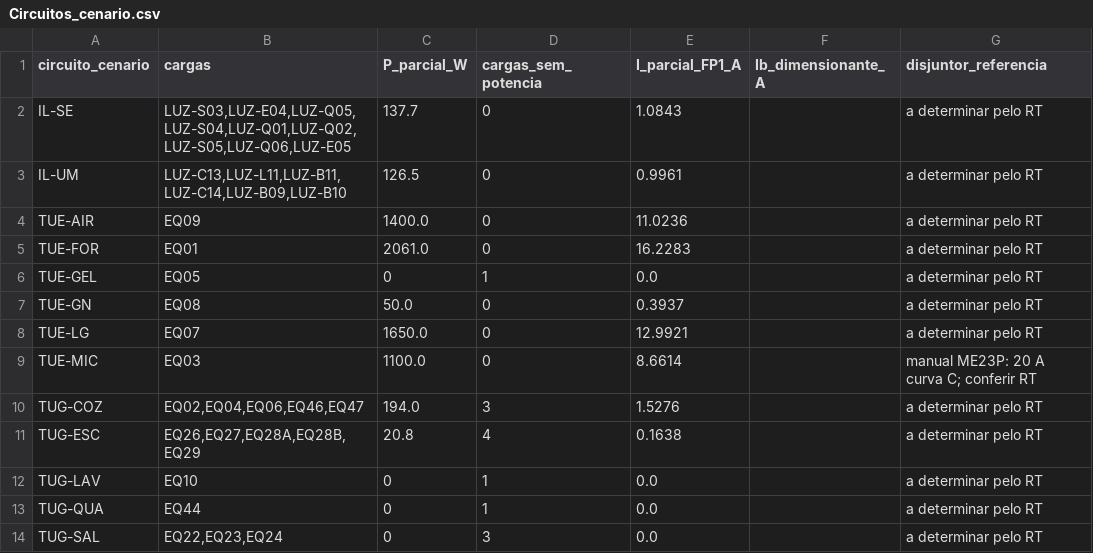
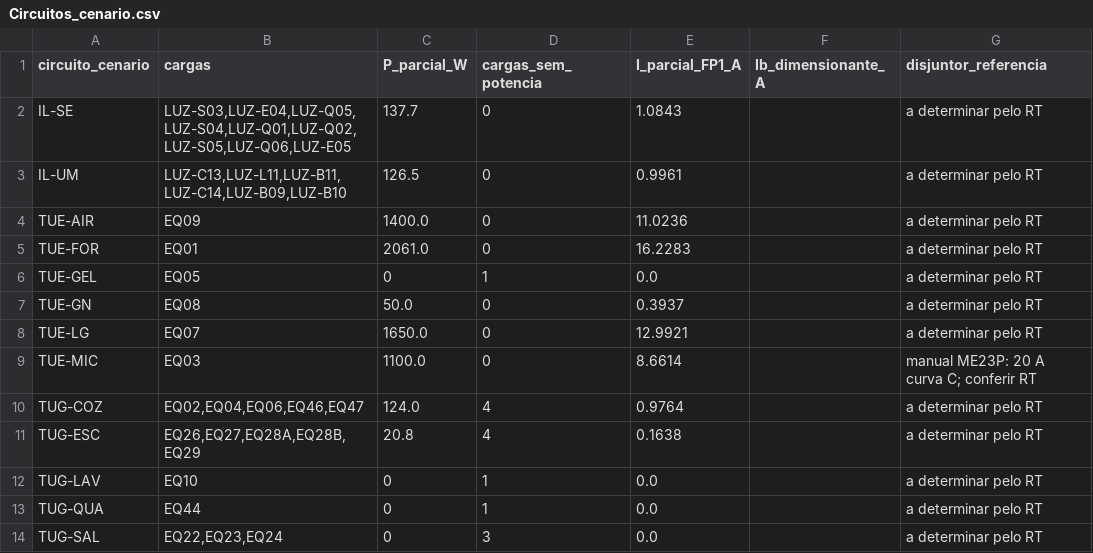
Before and after one commit to queiroz-labs/guedala-park, a CSV file: 03_Ambientes/Planta_pontos/Circuitos_cenario.csv, drawn as a sheet; only a part is shown; the diff names each change by its address in the sheet, - before the commit and + after, or states it on an @@ line.

```diff
--- a/03_Ambientes/Planta_pontos/Circuitos_cenario.csv
+++ b/03_Ambientes/Planta_pontos/Circuitos_cenario.csv
-C10 (P_parcial_W): 194.0
+C10 (P_parcial_W): 124.0
-D10 (cargas_sem_potencia): 3
+D10 (cargas_sem_potencia): 4
-E10 (I_parcial_FP1_A): 1.5276
+E10 (I_parcial_FP1_A): 0.9764
```
Also changed, not shown: 03_Ambientes/Equipamentos/Lista_equipamentos.csv, 03_Ambientes/Planta_pontos/Cargas_entradas.csv, 12 other files.
